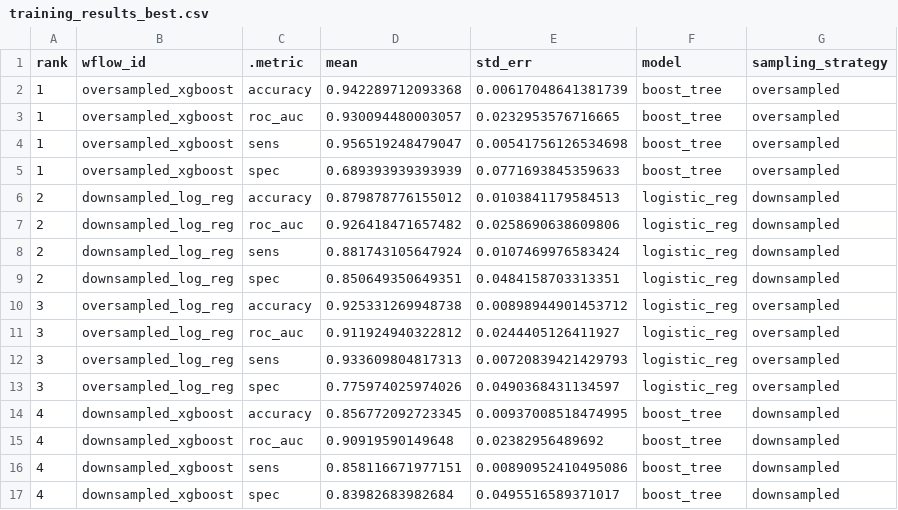
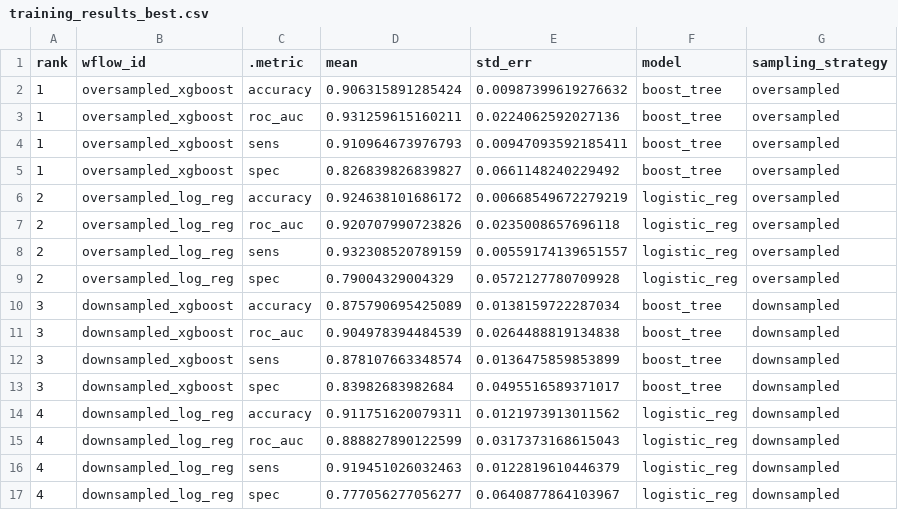
Before and after one commit to pommevilla/one_week_ahead, a CSV file: data/model_training/training_results_best.csv, drawn as a sheet.

```diff
--- a/data/model_training/training_results_best.csv
+++ b/data/model_training/training_results_best.csv
@@ -1,17 +1,17 @@
 rank,wflow_id,.metric,mean,std_err,model,sampling_strategy
-1,oversampled_xgboost,accuracy,0.942289712093368,0.00617048641381739,boost_tree,oversampled
-1,oversampled_xgboost,roc_auc,0.930094480003057,0.0232953576716665,boost_tree,oversampled
-1,oversampled_xgboost,sens,0.956519248479047,0.00541756126534698,boost_tree,oversampled
-1,oversampled_xgboost,spec,0.689393939393939,0.0771693845359633,boost_tree,oversampled
-2,downsampled_log_reg,accuracy,0.879878776155012,0.0103841179584513,logistic_reg,downsampled
-2,downsampled_log_reg,roc_auc,0.926418471657482,0.0258690638609806,logistic_reg,downsampled
-2,downsampled_log_reg,sens,0.881743105647924,0.0107469976583424,logistic_reg,downsampled
-2,downsampled_log_reg,spec,0.850649350649351,0.0484158703313351,logistic_reg,downsampled
-3,oversampled_log_reg,accuracy,0.925331269948738,0.00898944901453712,logistic_reg,oversampled
-3,oversampled_log_reg,roc_auc,0.911924940322812,0.0244405126411927,logistic_reg,oversampled
-3,oversampled_log_reg,sens,0.933609804817313,0.00720839421429793,logistic_reg,oversampled
-3,oversampled_log_reg,spec,0.775974025974026,0.0490368431134597,logistic_reg,oversampled
-4,downsampled_xgboost,accuracy,0.856772092723345,0.00937008518474995,boost_tree,downsampled
-4,downsampled_xgboost,roc_auc,0.90919590149648,0.02382956489692,boost_tree,downsampled
-4,downsampled_xgboost,sens,0.858116671977151,0.00890952410495086,boost_tree,downsampled
-4,downsampled_xgboost,spec,0.83982683982684,0.0495516589371017,boost_tree,downsampled
+1,oversampled_xgboost,accuracy,0.906315891285424,0.00987399619276632,boost_tree,oversampled
+1,oversampled_xgboost,roc_auc,0.931259615160211,0.0224062592027136,boost_tree,oversampled
+1,oversampled_xgboost,sens,0.910964673976793,0.00947093592185411,boost_tree,oversampled
+1,oversampled_xgboost,spec,0.826839826839827,0.0661148240229492,boost_tree,oversampled
+2,oversampled_log_reg,accuracy,0.924638101686172,0.00668549672279219,logistic_reg,oversampled
+2,oversampled_log_reg,roc_auc,0.920707990723826,0.0235008657696118,logistic_reg,oversampled
+2,oversampled_log_reg,sens,0.932308520789159,0.00559174139651557,logistic_reg,oversampled
+2,oversampled_log_reg,spec,0.79004329004329,0.0572127780709928,logistic_reg,oversampled
+3,downsampled_xgboost,accuracy,0.875790695425089,0.0138159722287034,boost_tree,downsampled
+3,downsampled_xgboost,roc_auc,0.904978394484539,0.0264488819134838,boost_tree,downsampled
+3,downsampled_xgboost,sens,0.878107663348574,0.0136475859853899,boost_tree,downsampled
+3,downsampled_xgboost,spec,0.83982683982684,0.0495516589371017,boost_tree,downsampled
+4,downsampled_log_reg,accuracy,0.911751620079311,0.0121973913011562,logistic_reg,downsampled
+4,downsampled_log_reg,roc_auc,0.888827890122599,0.0317373168615043,logistic_reg,downsampled
+4,downsampled_log_reg,sens,0.919451026032463,0.0122819610446379,logistic_reg,downsampled
+4,downsampled_log_reg,spec,0.777056277056277,0.0640877864103967,logistic_reg,downsampled
```
Also changed, not shown: data/model_training/training_results_all.csv, 4 other files.
